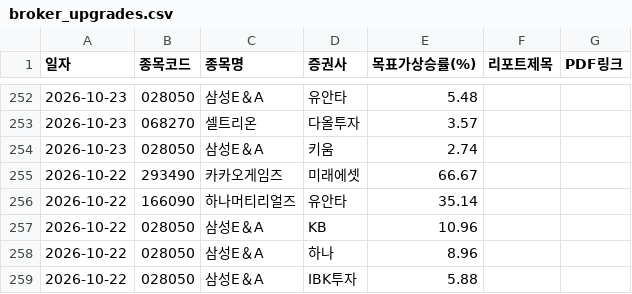
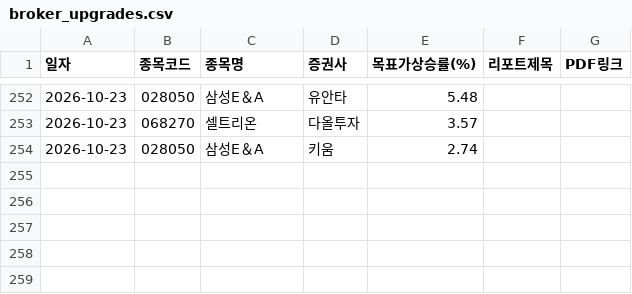
Before and after one commit to adkan8927-a11y/adkanbot, a CSV file: reports/broker_upgrades.csv, drawn as a sheet; only a part is shown, gaps mark what is left out.

```diff
--- a/reports/broker_upgrades.csv
+++ b/reports/broker_upgrades.csv
@@ -254,6 +254 @@
 2026-10-23,028050,삼성E＆A,키움,2.74,,
-2026-10-22,293490,카카오게임즈,미래에셋,66.67,,
-2026-10-22,166090,하나머티리얼즈,유안타,35.14,,
-2026-10-22,028050,삼성E＆A,KB,10.96,,
-2026-10-22,028050,삼성E＆A,하나,8.96,,
-2026-10-22,028050,삼성E＆A,IBK투자,5.88,,
```
Also changed, not shown: schedule check/master_schedule_db.csv, 3 other files.
